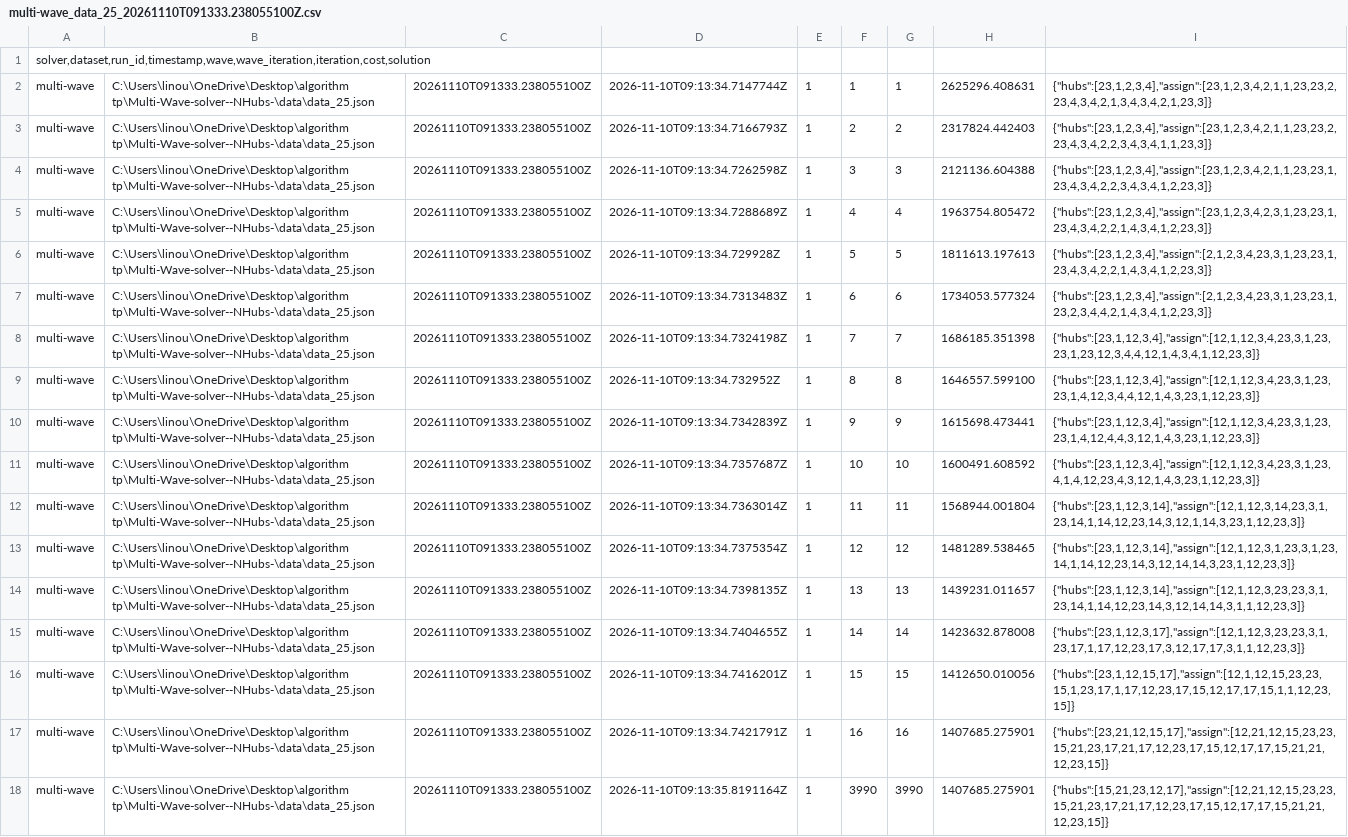
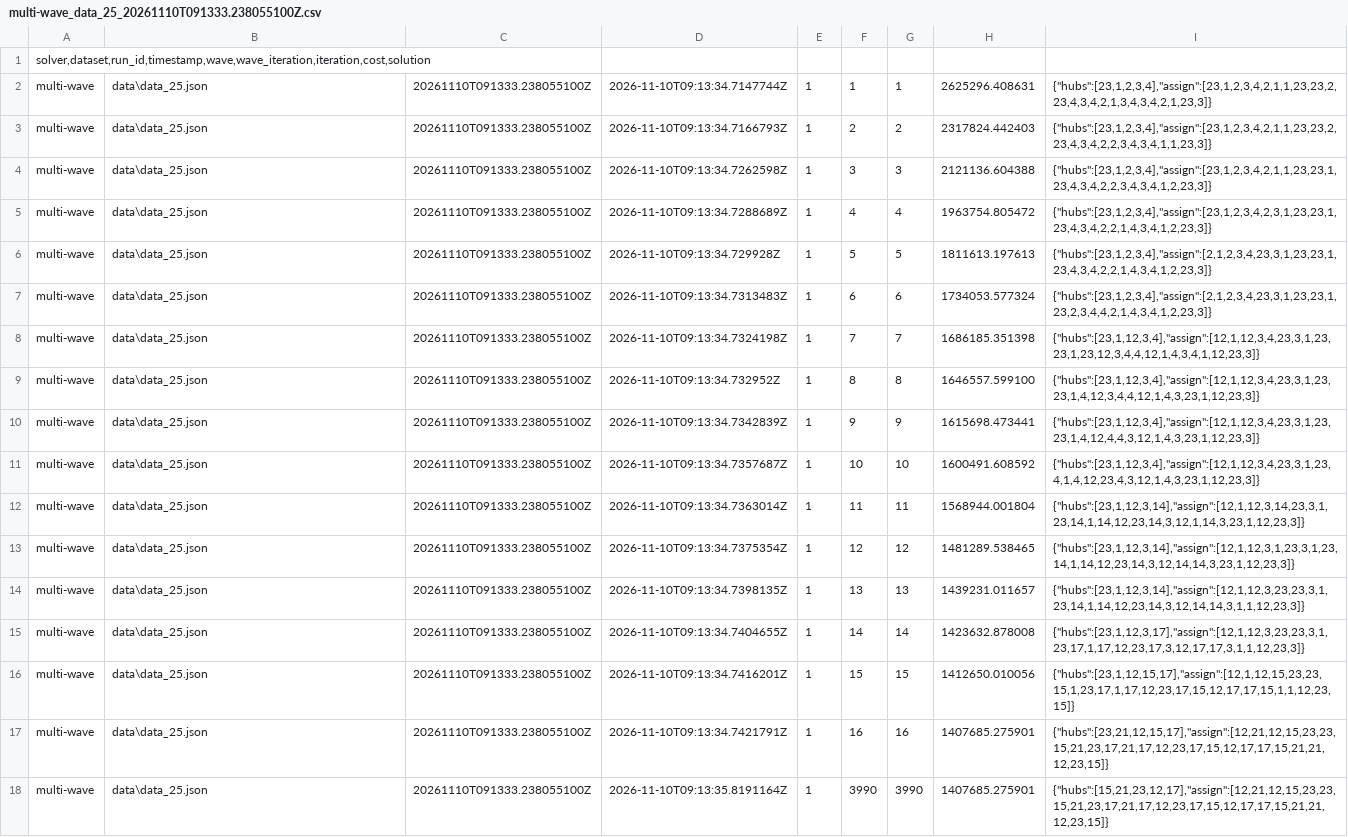
Before and after one commit to hamidBena/Multi-Wave-solver--NHubs-, a CSV file: runs/multi-wave_data_25_20261110T091333.238055100Z.csv, drawn as a sheet; the diff names each change by its address in the sheet, - before the commit and + after, or states it on an @@ line.

```diff
--- a/runs/multi-wave_data_25_20261110T091333.238055100Z.csv
+++ b/runs/multi-wave_data_25_20261110T091333.238055100Z.csv
-B2:B18: C:\Users\linou\OneDrive\Desktop\algorithm tp\Multi-Wave-solver--NHubs-\data\data_25.json
+B2:B18: data\data_25.json
```
Also changed, not shown: runs/multi-wave_data_20_20261110T235156.967445900Z.csv, solver_runs.csv, 34 other files.
